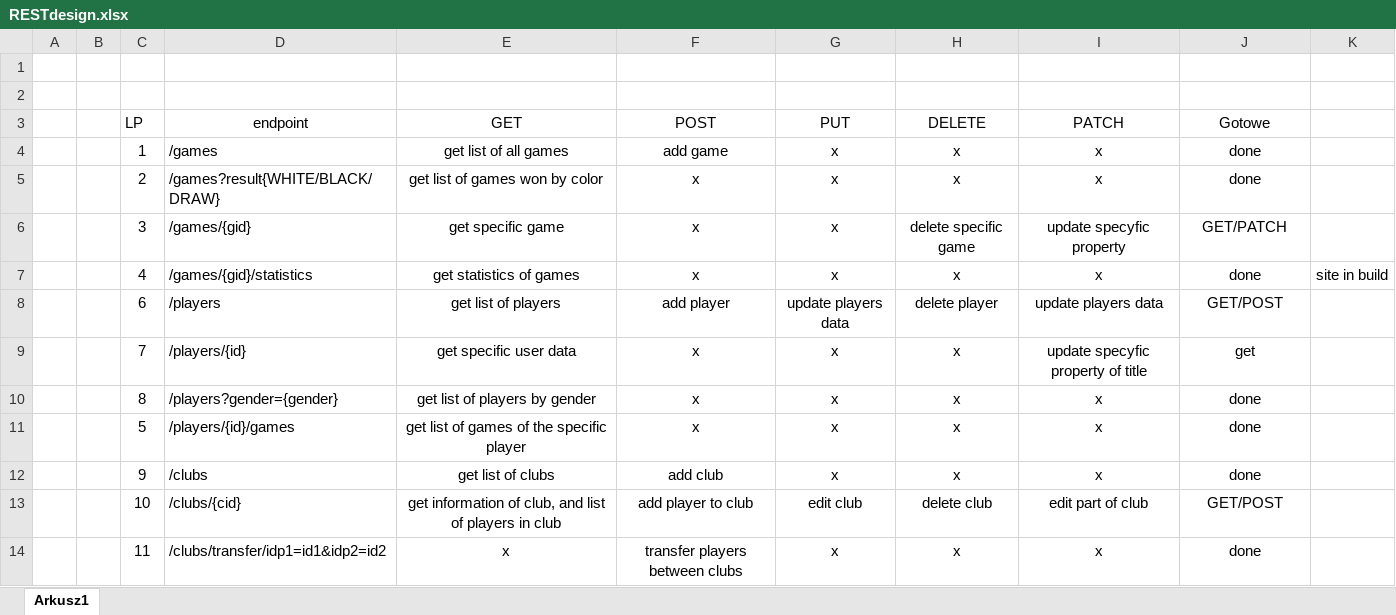
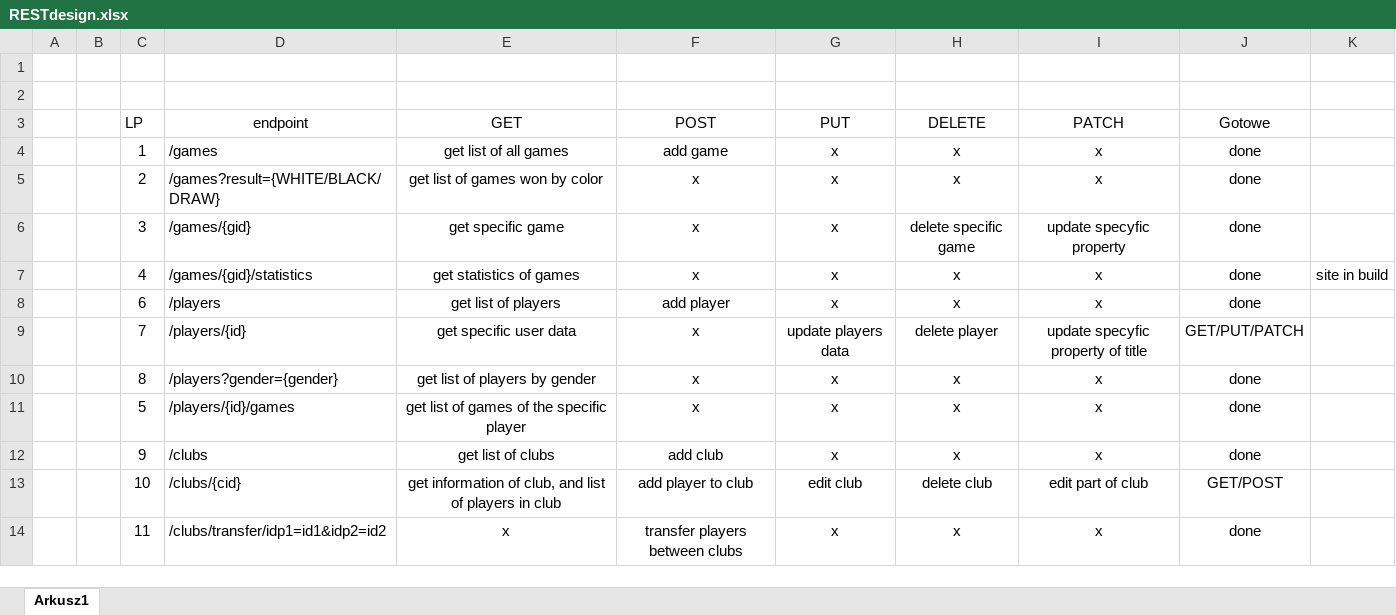
Before and after one commit to yachoo2606/chessBase, an Excel workbook: TIWPR-PROJEKT-2/RESTdesign.xlsx, sheet Arkusz1, drawn as a sheet; only a part is shown; values as stored, in another font and other column widths than the file's, no borders; conditional formats and table styles not drawn; the diff names each change by its address in the sheet, - before the commit and + after, or states it on an @@ line.

Commit message:
added put and patch endpoint for Player and updated build.gradle file

```diff
--- a/TIWPR-PROJEKT-2/RESTdesign.xlsx (sheet Arkusz1)
+++ b/TIWPR-PROJEKT-2/RESTdesign.xlsx (sheet Arkusz1)
-D5 (endpoint): /games?result{WHITE/BLACK/DRAW}
+D5 (endpoint): /games?result={WHITE/BLACK/DRAW}
-J6 (Gotowe): GET/PATCH
+J6 (Gotowe): done
-G8 (PUT): update players data
+G8 (PUT): x
-H8 (DELETE): delete player
+H8 (DELETE): x
-I8 (PATCH): update players data
+I8 (PATCH): x
-J8 (Gotowe): GET/POST
+J8 (Gotowe): done
-G9 (PUT): x
+G9 (PUT): update players data
-H9 (DELETE): x
+H9 (DELETE): delete player
-J9 (Gotowe): get
+J9 (Gotowe): GET/PUT/PATCH
```
Also changed, not shown: 5 other files.
